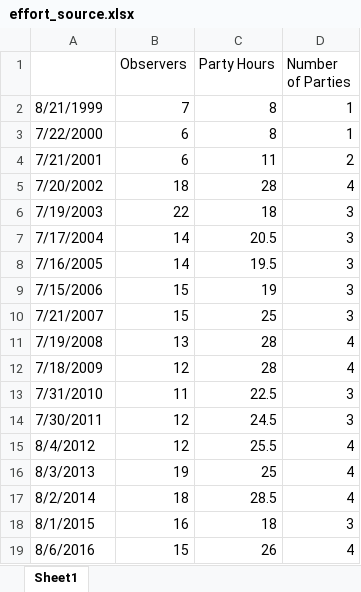
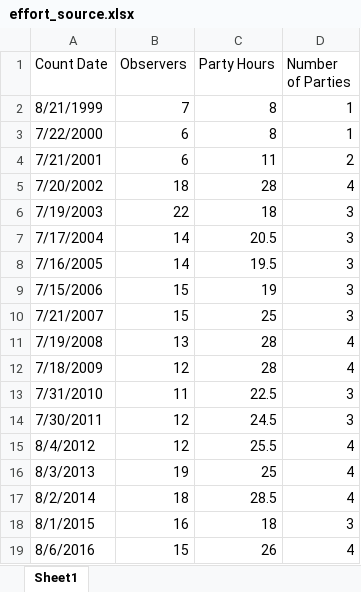
Before and after one commit to ejnic/BONWRAnalysis, an Excel workbook: effort_source.xlsx, sheet Sheet1, drawn as a sheet; values as stored, in another font and other column widths than the file's, no borders; the diff names each change by its address in the sheet, - before the commit and + after, or states it on an @@ line.

```diff
--- a/effort_source.xlsx (sheet Sheet1)
+++ b/effort_source.xlsx (sheet Sheet1)
-A1: (empty)
+A1: Count Date
```
Also changed, not shown: 1 other file.
